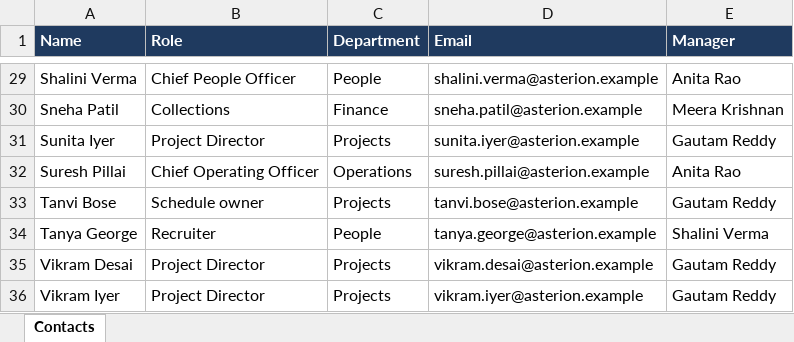
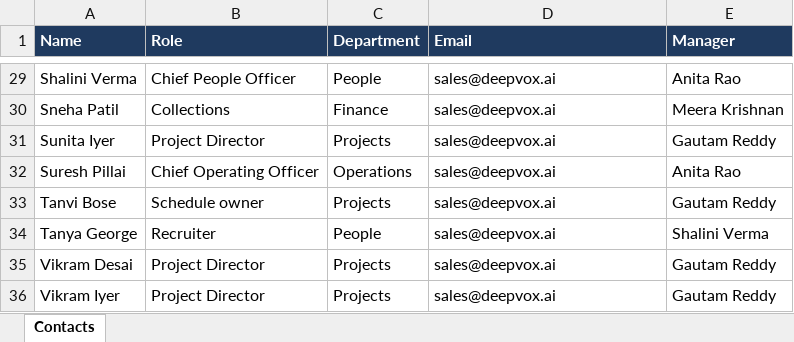
Before and after one commit to surbhi1107/executive-360-demo-backend, an Excel workbook: data/Executive_360_Contacts.xlsx, sheet Contacts, drawn as a sheet; only a part is shown, gaps mark what is left out; values as stored, in another font and other column widths than the file's, no borders; charts and pictures not drawn; the diff covers the shown part only; the diff names each change by its address in the sheet, - before the commit and + after, or states it on an @@ line.

Commit message:
update contact file

```diff
--- a/data/Executive_360_Contacts.xlsx (sheet Contacts)
+++ b/data/Executive_360_Contacts.xlsx (sheet Contacts)
-D29 (Email): shalini.verma@asterion.example
+D29 (Email): sales@deepvox.ai
-D30 (Email): sneha.patil@asterion.example
+D30 (Email): sales@deepvox.ai
-D31 (Email): sunita.iyer@asterion.example
+D31 (Email): sales@deepvox.ai
-D32 (Email): suresh.pillai@asterion.example
+D32 (Email): sales@deepvox.ai
-D33 (Email): tanvi.bose@asterion.example
+D33 (Email): sales@deepvox.ai
-D34 (Email): tanya.george@asterion.example
+D34 (Email): sales@deepvox.ai
-D35 (Email): vikram.desai@asterion.example
+D35 (Email): sales@deepvox.ai
-D36 (Email): vikram.iyer@asterion.example
+D36 (Email): sales@deepvox.ai
```
Also changed, not shown: 27 edited cells elsewhere in this sheet, 1 other file.
